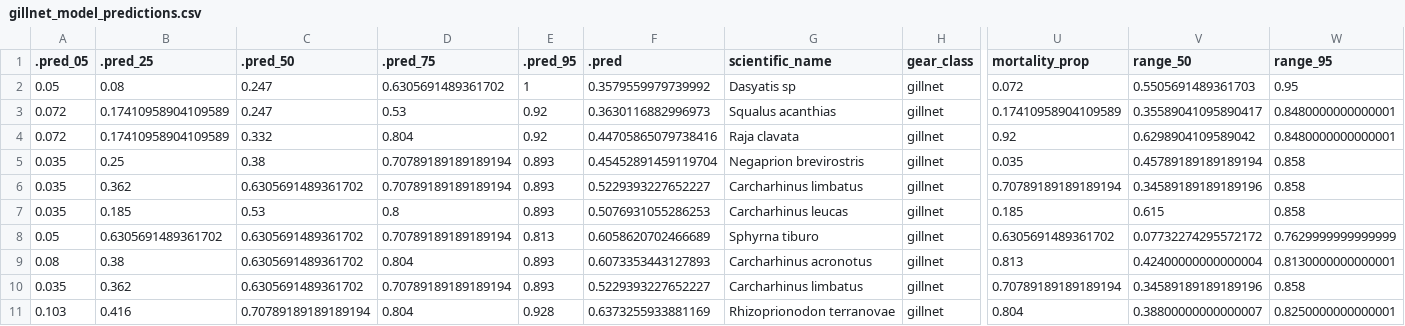
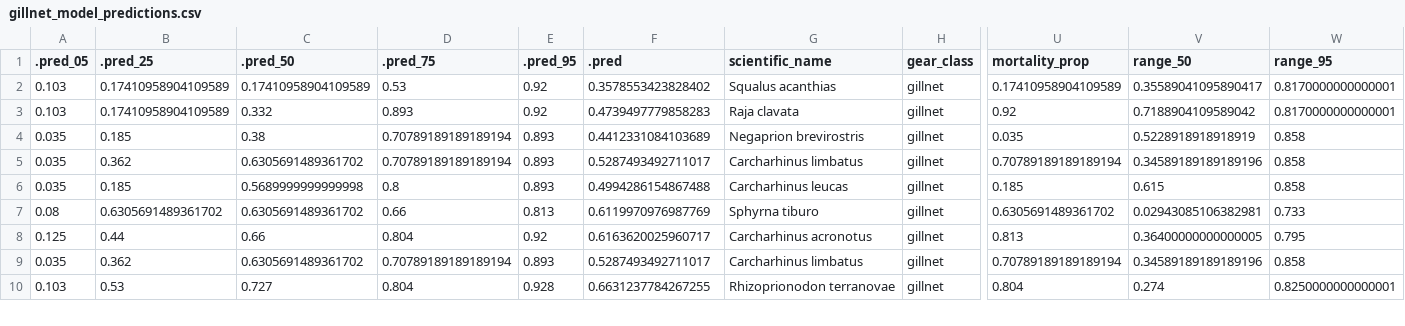
Before and after one commit to lmfeitos/elasmo-prm, a CSV file: data/gillnet_model_predictions.csv, drawn as a sheet; only a part is shown, gaps mark what is left out; removed rows and columns are numbered as before the commit, all else as after; rows hold the shown columns only; the diff covers the shown part only; the diff names each change by its address in the sheet, - before the commit and + after, or states it on an @@ line.

```diff
--- a/data/gillnet_model_predictions.csv
+++ b/data/gillnet_model_predictions.csv
-row 2: 0.05 | 0.08 | 0.247 | 0.6305691489361702 | 1 | 0.3579559979739992 | Dasyatis sp | gillnet | 0.072 | 0.5505691489361703 | 0.95
-A2:A3 (.pred_05): 0.072
+A2:A3 (.pred_05): 0.103
-C2 (.pred_50): 0.247
+C2 (.pred_50): 0.17410958904109589
-F2 (.pred): 0.3630116882996973
+F2 (.pred): 0.3578553423828402
-W2:W3 (range_95): 0.8480000000000001
+W2:W3 (range_95): 0.8170000000000001
-D3 (.pred_75): 0.804
+D3 (.pred_75): 0.893
-F3 (.pred): 0.44705865079738416
+F3 (.pred): 0.4739497779858283
-V3 (range_50): 0.6298904109589042
+V3 (range_50): 0.7188904109589042
-B4 (.pred_25): 0.25
+B4 (.pred_25): 0.185
-F4 (.pred): 0.45452891459119704
+F4 (.pred): 0.4412331084103689
-V4 (range_50): 0.45789189189189194
+V4 (range_50): 0.5228918918918919
-F5 (.pred): 0.5229393227652227
+F5 (.pred): 0.5287493492711017
-C6 (.pred_50): 0.53
+C6 (.pred_50): 0.5689999999999998
-F6 (.pred): 0.5076931055286253
+F6 (.pred): 0.4994286154867488
-A7 (.pred_05): 0.05
+A7 (.pred_05): 0.08
-D7 (.pred_75): 0.70789189189189194
+D7 (.pred_75): 0.66
-F7 (.pred): 0.6058620702466689
+F7 (.pred): 0.6119970976987769
-V7 (range_50): 0.07732274295572172
+V7 (range_50): 0.02943085106382981
-W7 (range_95): 0.7629999999999999
+W7 (range_95): 0.733
-A8 (.pred_05): 0.08
+A8 (.pred_05): 0.125
-B8 (.pred_25): 0.38
+B8 (.pred_25): 0.44
-C8 (.pred_50): 0.6305691489361702
+C8 (.pred_50): 0.66
-E8 (.pred_95): 0.893
+E8 (.pred_95): 0.92
-F8 (.pred): 0.6073353443127893
+F8 (.pred): 0.6163620025960717
-V8 (range_50): 0.42400000000000004
+V8 (range_50): 0.36400000000000005
-W8 (range_95): 0.8130000000000001
+W8 (range_95): 0.795
-F9 (.pred): 0.5229393227652227
+F9 (.pred): 0.5287493492711017
-B10 (.pred_25): 0.416
+B10 (.pred_25): 0.53
-C10 (.pred_50): 0.70789189189189194
+C10 (.pred_50): 0.727
-F10 (.pred): 0.6373255933881169
+F10 (.pred): 0.6631237784267255
-V10 (range_50): 0.38800000000000007
+V10 (range_50): 0.274
```
Also changed, not shown: 83 edited cells elsewhere in this file, data/trawl_model_predictions.csv, 5 other files.
